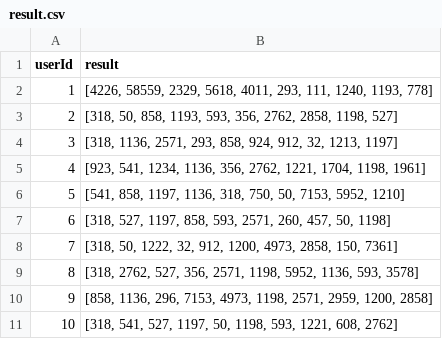
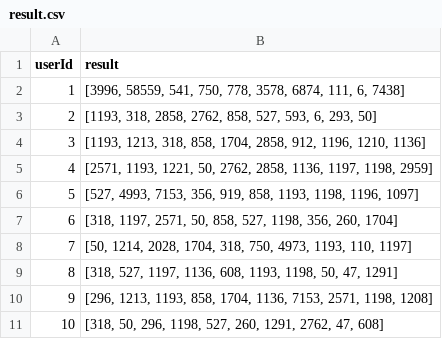
Before and after one commit to tonypioneer/imdb-recommendation, a CSV file: data/output/result.csv, drawn as a sheet.

Commit message:
Merge branch 'main' of https://github.com/tonypioneer/imdb-recommendation into tony/uniform
# Conflicts:
#	data/output/result.csv
#	data/output/test.csv
#	data/output/train.csv
#	main.py
#	recommender/knn.py

```diff
--- a/data/output/result.csv
+++ b/data/output/result.csv
@@ -1,11 +1,11 @@
 userId,result
-1,"[4226, 58559, 2329, 5618, 4011, 293, 111, 1240, 1193, 778]"
-2,"[318, 50, 858, 1193, 593, 356, 2762, 2858, 1198, 527]"
-3,"[318, 1136, 2571, 293, 858, 924, 912, 32, 1213, 1197]"
-4,"[923, 541, 1234, 1136, 356, 2762, 1221, 1704, 1198, 1961]"
-5,"[541, 858, 1197, 1136, 318, 750, 50, 7153, 5952, 1210]"
-6,"[318, 527, 1197, 858, 593, 2571, 260, 457, 50, 1198]"
-7,"[318, 50, 1222, 32, 912, 1200, 4973, 2858, 150, 7361]"
-8,"[318, 2762, 527, 356, 2571, 1198, 5952, 1136, 593, 3578]"
-9,"[858, 1136, 296, 7153, 4973, 1198, 2571, 2959, 1200, 2858]"
-10,"[318, 541, 527, 1197, 50, 1198, 593, 1221, 608, 2762]"
+1,"[3996, 58559, 541, 750, 778, 3578, 6874, 111, 6, 7438]"
+2,"[1193, 318, 2858, 2762, 858, 527, 593, 6, 293, 50]"
+3,"[1193, 1213, 318, 858, 1704, 2858, 912, 1196, 1210, 1136]"
+4,"[2571, 1193, 1221, 50, 2762, 2858, 1136, 1197, 1198, 2959]"
+5,"[527, 4993, 7153, 356, 919, 858, 1193, 1198, 1196, 1097]"
+6,"[318, 1197, 2571, 50, 858, 527, 1198, 356, 260, 1704]"
+7,"[50, 1214, 2028, 1704, 318, 750, 4973, 1193, 110, 1197]"
+8,"[318, 527, 1197, 1136, 608, 1193, 1198, 50, 47, 1291]"
+9,"[296, 1213, 1193, 858, 1704, 1136, 7153, 2571, 1198, 1208]"
+10,"[318, 50, 296, 1198, 527, 260, 1291, 2762, 47, 608]"
```
Also changed, not shown: data/output/test.csv, 1 other file.
